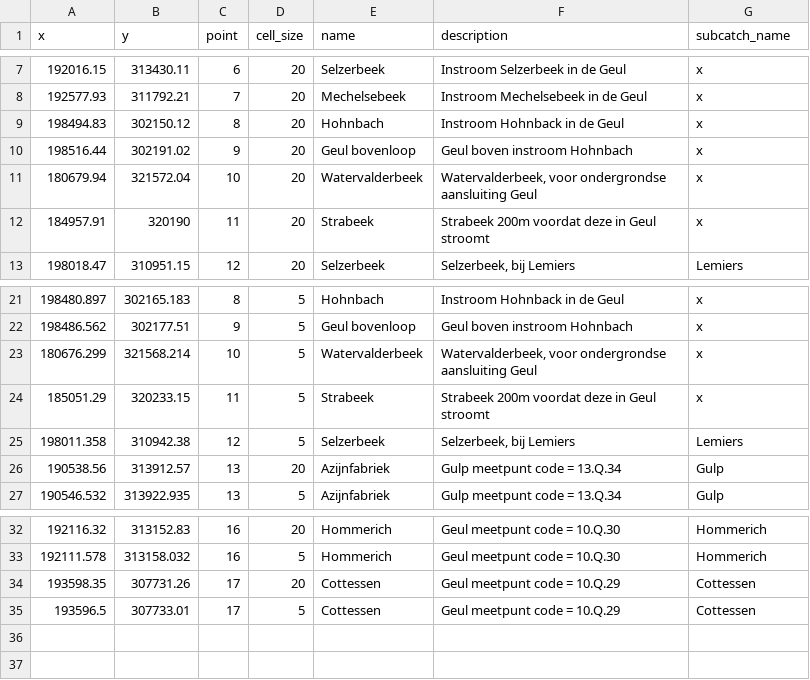
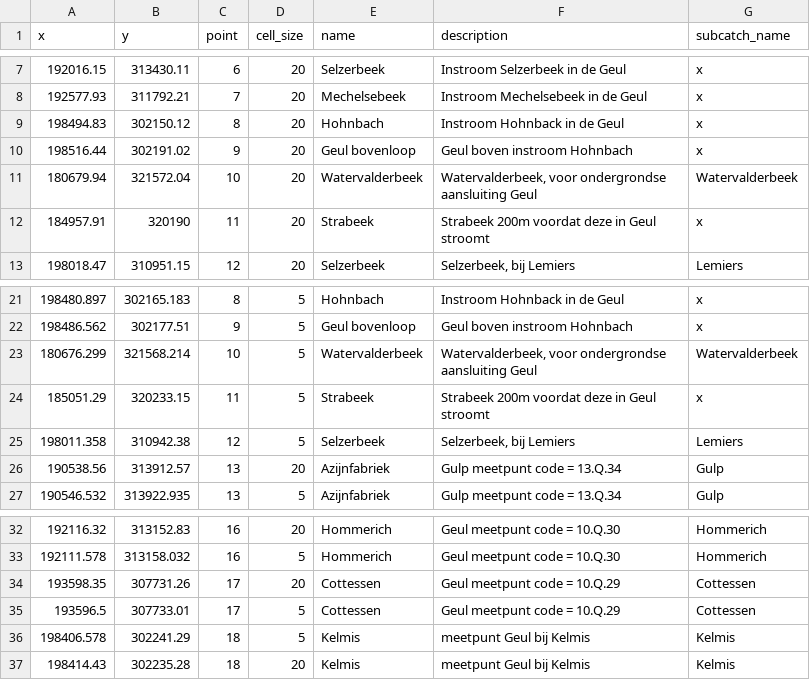
Before and after one commit to mcommelin/Geuldal_NBS_simulations, a CSV file: LISEM_data/tables/outpoints_description.csv, drawn as a sheet; only a part is shown, gaps mark what is left out.

Commit message:
start workflow prepare lisem input

```diff
--- a/LISEM_data/tables/outpoints_description.csv
+++ b/LISEM_data/tables/outpoints_description.csv
@@ -10,3 +10,3 @@ x,y,point,cell_size,name,description,subcatch_name
 198516.44,302191.02,9,20,Geul bovenloop,Geul boven instroom Hohnbach,x
-180679.94,321572.04,10,20,Watervalderbeek,"Watervalderbeek, voor ondergrondse aansluiting Geul",x
+180679.94,321572.04,10,20,Watervalderbeek,"Watervalderbeek, voor ondergrondse aansluiting Geul",Watervalderbeek
 184957.91,320190,11,20,Strabeek,Strabeek 200m voordat deze in Geul stroomt,x
@@ -22,3 +22,3 @@ x,y,point,cell_size,name,description,subcatch_name
 198486.562,302177.51,9,5,Geul bovenloop,Geul boven instroom Hohnbach,x
-180676.299,321568.214,10,5,Watervalderbeek,"Watervalderbeek, voor ondergrondse aansluiting Geul",x
+180676.299,321568.214,10,5,Watervalderbeek,"Watervalderbeek, voor ondergrondse aansluiting Geul",Watervalderbeek
 185051.29,320233.15,11,5,Strabeek,Strabeek 200m voordat deze in Geul stroomt,x
@@ -35 +35,3 @@ x,y,point,cell_size,name,description,subcatch_name
 193596.5,307733.01,17,5,Cottessen,Geul meetpunt code = 10.Q.29,Cottessen
+198406.578,302241.29,18,5,Kelmis,meetpunt Geul bij Kelmis,Kelmis
+198414.43,302235.28,18,20,Kelmis,meetpunt Geul bij Kelmis,Kelmis
```
Also changed, not shown: 6 other files.
